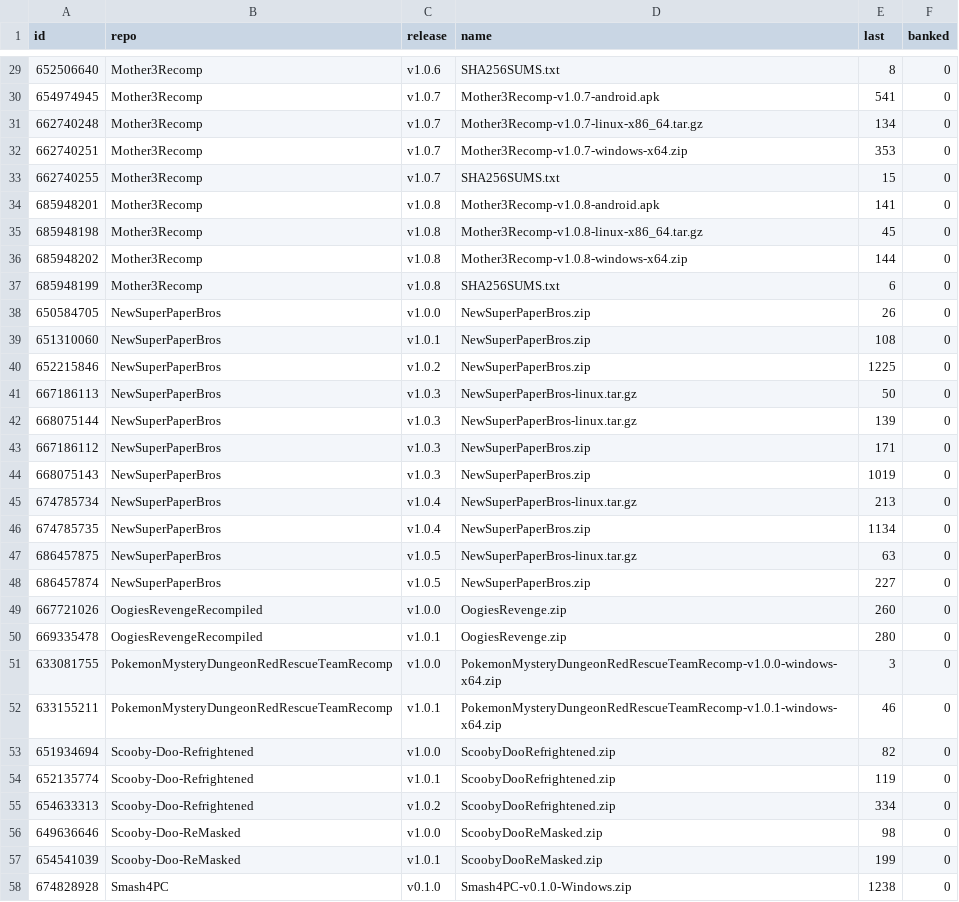
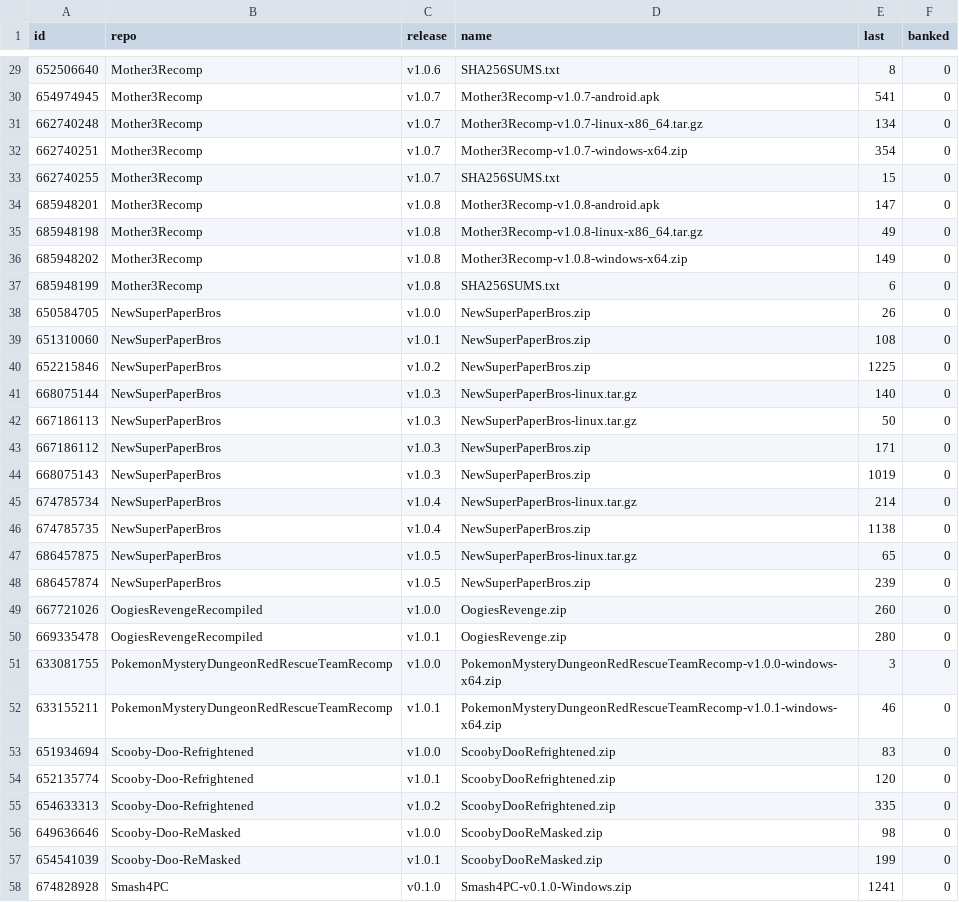
Before and after one commit to josiahg2502-glitch/github-download-tracker, a CSV file: assets.csv, drawn as a sheet; only a part is shown, gaps mark what is left out; the diff covers the shown part only.

```diff
--- a/assets.csv
+++ b/assets.csv
@@ -31,7 +31,7 @@
 "662740248","Mother3Recomp","v1.0.7","Mother3Recomp-v1.0.7-linux-x86_64.tar.gz","134","0"
-"662740251","Mother3Recomp","v1.0.7","Mother3Recomp-v1.0.7-windows-x64.zip","353","0"
+"662740251","Mother3Recomp","v1.0.7","Mother3Recomp-v1.0.7-windows-x64.zip","354","0"
 "662740255","Mother3Recomp","v1.0.7","SHA256SUMS.txt","15","0"
-"685948201","Mother3Recomp","v1.0.8","Mother3Recomp-v1.0.8-android.apk","141","0"
-"685948198","Mother3Recomp","v1.0.8","Mother3Recomp-v1.0.8-linux-x86_64.tar.gz","45","0"
-"685948202","Mother3Recomp","v1.0.8","Mother3Recomp-v1.0.8-windows-x64.zip","144","0"
+"685948201","Mother3Recomp","v1.0.8","Mother3Recomp-v1.0.8-android.apk","147","0"
+"685948198","Mother3Recomp","v1.0.8","Mother3Recomp-v1.0.8-linux-x86_64.tar.gz","49","0"
+"685948202","Mother3Recomp","v1.0.8","Mother3Recomp-v1.0.8-windows-x64.zip","149","0"
 "685948199","Mother3Recomp","v1.0.8","SHA256SUMS.txt","6","0"
@@ -40,10 +40,10 @@
 "652215846","NewSuperPaperBros","v1.0.2","NewSuperPaperBros.zip","1225","0"
+"668075144","NewSuperPaperBros","v1.0.3","NewSuperPaperBros-linux.tar.gz","140","0"
 "667186113","NewSuperPaperBros","v1.0.3","NewSuperPaperBros-linux.tar.gz","50","0"
-"668075144","NewSuperPaperBros","v1.0.3","NewSuperPaperBros-linux.tar.gz","139","0"
 "667186112","NewSuperPaperBros","v1.0.3","NewSuperPaperBros.zip","171","0"
 "668075143","NewSuperPaperBros","v1.0.3","NewSuperPaperBros.zip","1019","0"
-"674785734","NewSuperPaperBros","v1.0.4","NewSuperPaperBros-linux.tar.gz","213","0"
-"674785735","NewSuperPaperBros","v1.0.4","NewSuperPaperBros.zip","1134","0"
-"686457875","NewSuperPaperBros","v1.0.5","NewSuperPaperBros-linux.tar.gz","63","0"
-"686457874","NewSuperPaperBros","v1.0.5","NewSuperPaperBros.zip","227","0"
+"674785734","NewSuperPaperBros","v1.0.4","NewSuperPaperBros-linux.tar.gz","214","0"
+"674785735","NewSuperPaperBros","v1.0.4","NewSuperPaperBros.zip","1138","0"
+"686457875","NewSuperPaperBros","v1.0.5","NewSuperPaperBros-linux.tar.gz","65","0"
+"686457874","NewSuperPaperBros","v1.0.5","NewSuperPaperBros.zip","239","0"
 "667721026","OogiesRevengeRecompiled","v1.0.0","OogiesRevenge.zip","260","0"
@@ -52,7 +52,7 @@
 "633155211","PokemonMysteryDungeonRedRescueTeamRecomp","v1.0.1","PokemonMysteryDungeonRedRescueTeamRecomp-v1.0.1-windows-x64.zip","46","0"
-"651934694","Scooby-Doo-Refrightened","v1.0.0","ScoobyDooRefrightened.zip","82","0"
-"652135774","Scooby-Doo-Refrightened","v1.0.1","ScoobyDooRefrightened.zip","119","0"
-"654633313","Scooby-Doo-Refrightened","v1.0.2","ScoobyDooRefrightened.zip","334","0"
+"651934694","Scooby-Doo-Refrightened","v1.0.0","ScoobyDooRefrightened.zip","83","0"
+"652135774","Scooby-Doo-Refrightened","v1.0.1","ScoobyDooRefrightened.zip","120","0"
+"654633313","Scooby-Doo-Refrightened","v1.0.2","ScoobyDooRefrightened.zip","335","0"
 "649636646","Scooby-Doo-ReMasked","v1.0.0","ScoobyDooReMasked.zip","98","0"
 "654541039","Scooby-Doo-ReMasked","v1.0.1","ScoobyDooReMasked.zip","199","0"
-"674828928","Smash4PC","v0.1.0","Smash4PC-v0.1.0-Windows.zip","1238","0"
+"674828928","Smash4PC","v0.1.0","Smash4PC-v0.1.0-Windows.zip","1241","0"
```
Also changed, not shown: 1 added row and 4 edited cells elsewhere in this file, downloads.csv, 1 other file.
